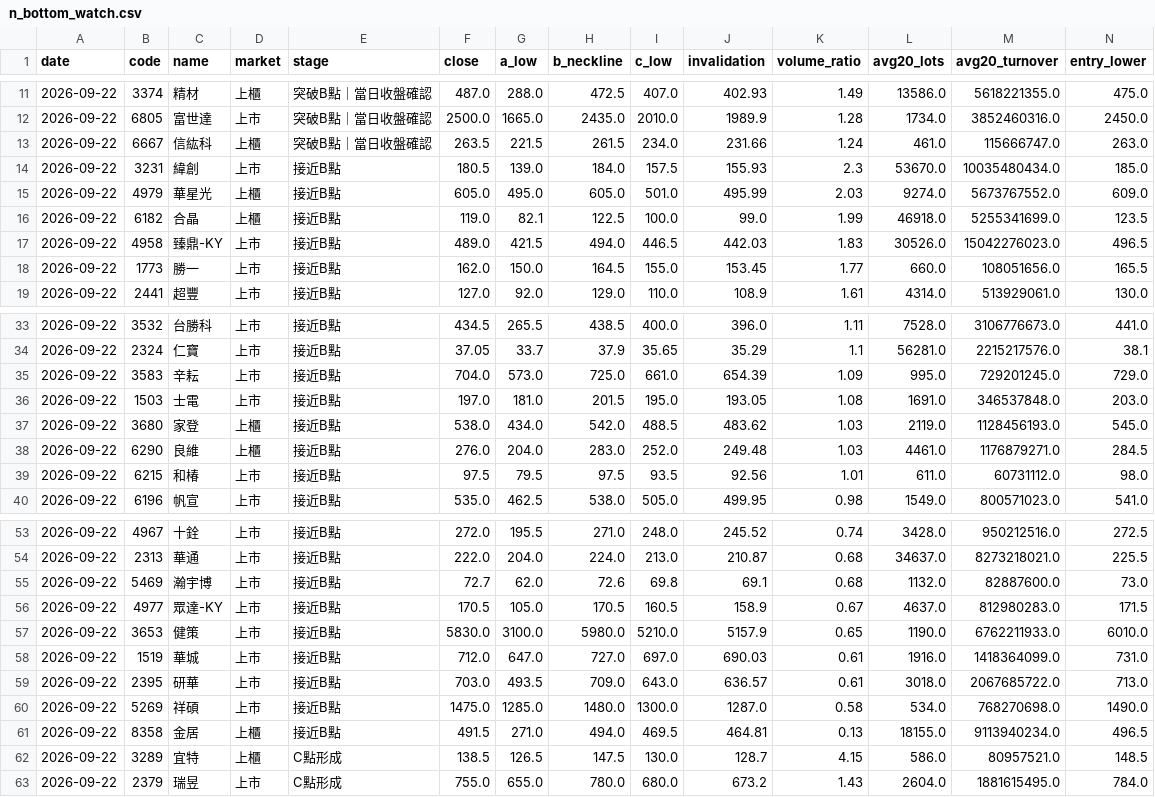
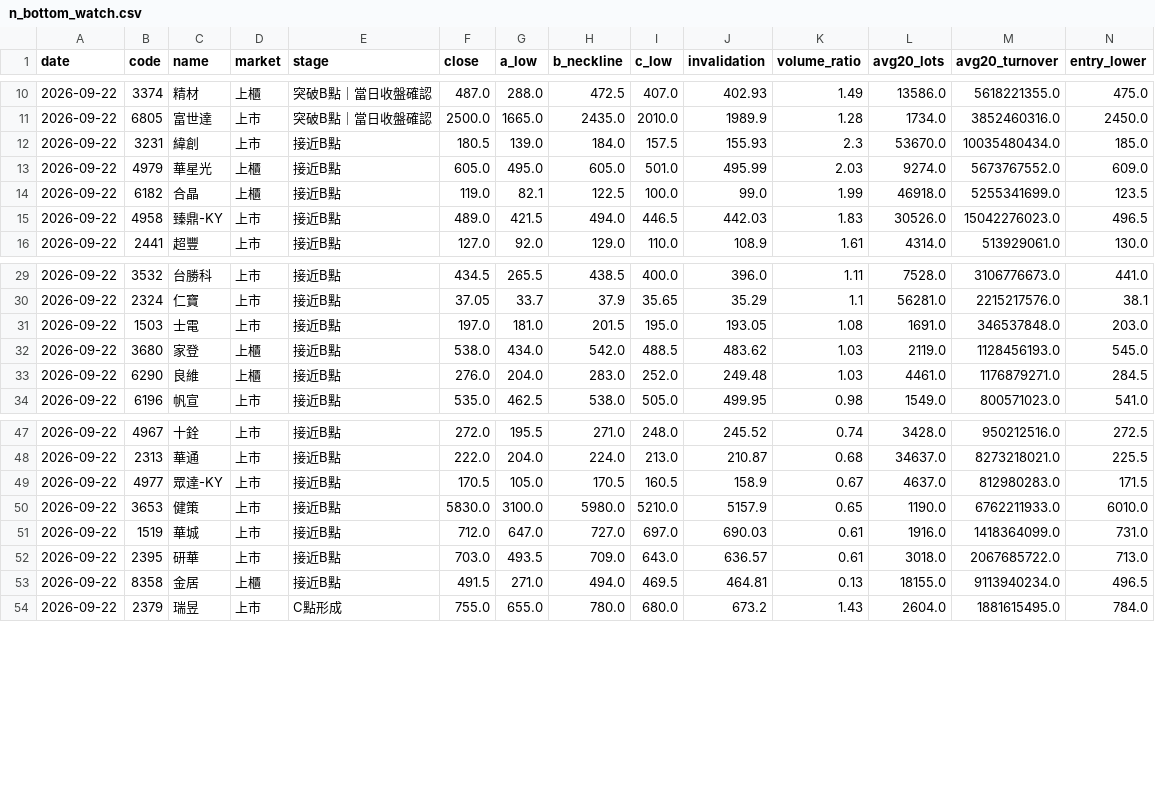
Before and after one commit to leowang51768-ops/lobster-radar-cloud, a CSV file: n_bottom_watch.csv, drawn as a sheet; only a part is shown, gaps mark what is left out; rows hold the shown columns only; the diff covers the shown part only; the diff names each change by its address in the sheet, - before the commit and + after, or states it on an @@ line.

```diff
--- a/n_bottom_watch.csv
+++ b/n_bottom_watch.csv
-row 13: 2026-09-22 | 6667 | 信紘科 | 上櫃 | 突破B點｜當日收盤確認 | 263.5 | 221.5 | 261.5 | 234.0 | 231.66 | 1.24 | 461.0 | 115666747.0 | 263.0
-row 18: 2026-09-22 | 1773 | 勝一 | 上市 | 接近B點 | 162.0 | 150.0 | 164.5 | 155.0 | 153.45 | 1.77 | 660.0 | 108051656.0 | 165.5
-row 35: 2026-09-22 | 3583 | 辛耘 | 上市 | 接近B點 | 704.0 | 573.0 | 725.0 | 661.0 | 654.39 | 1.09 | 995.0 | 729201245.0 | 729.0
-row 39: 2026-09-22 | 6215 | 和椿 | 上市 | 接近B點 | 97.5 | 79.5 | 97.5 | 93.5 | 92.56 | 1.01 | 611.0 | 60731112.0 | 98.0
-row 55: 2026-09-22 | 5469 | 瀚宇博 | 上市 | 接近B點 | 72.7 | 62.0 | 72.6 | 69.8 | 69.1 | 0.68 | 1132.0 | 82887600.0 | 73.0
-row 60: 2026-09-22 | 5269 | 祥碩 | 上市 | 接近B點 | 1475.0 | 1285.0 | 1480.0 | 1300.0 | 1287.0 | 0.58 | 534.0 | 768270698.0 | 1490.0
-row 62: 2026-09-22 | 3289 | 宜特 | 上櫃 | C點形成 | 138.5 | 126.5 | 147.5 | 130.0 | 128.7 | 4.15 | 586.0 | 80957521.0 | 148.5
```
Also changed, not shown: 2 removed rows elsewhere in this file, candidate_status.csv, vcp_early_watch.csv, 2 other files.
